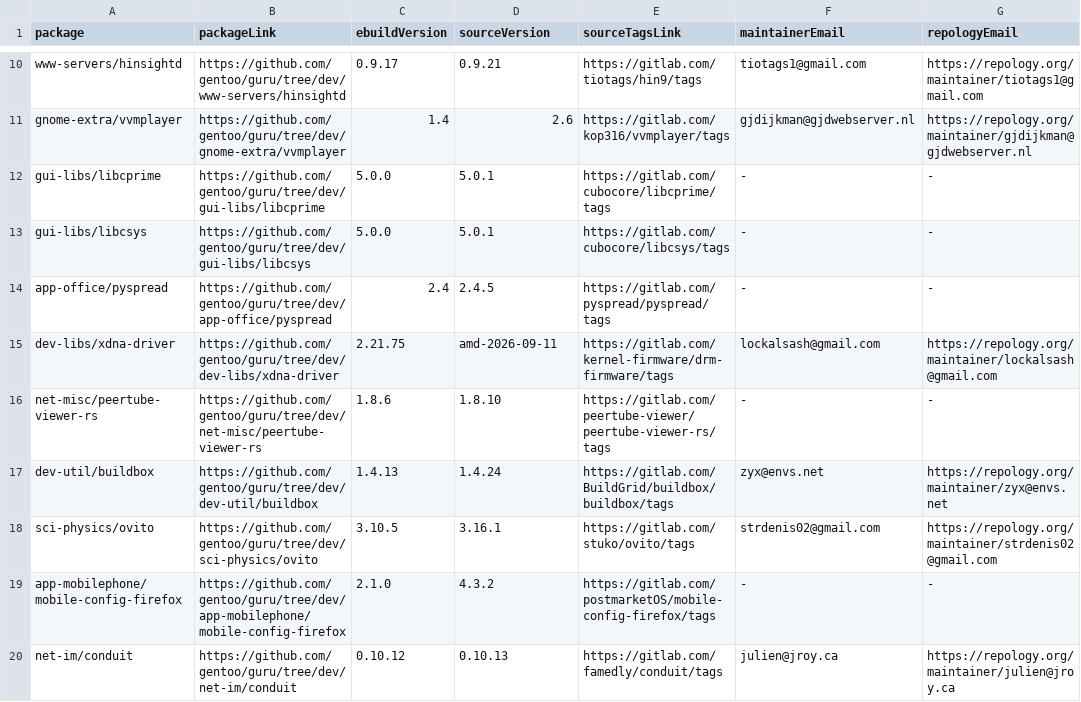
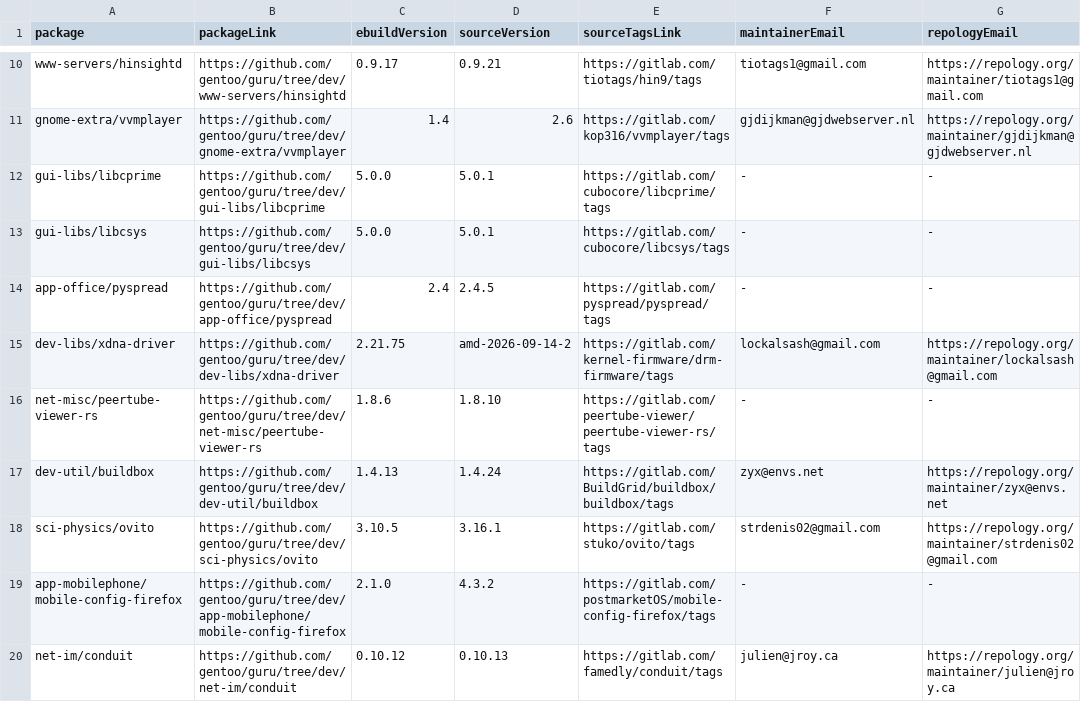
Before and after one commit to ingenarel/gentoo-hit-list, a CSV file: .gitlab-raw-data.csv, drawn as a sheet; only a part is shown, gaps mark what is left out.

```diff
--- a/.gitlab-raw-data.csv
+++ b/.gitlab-raw-data.csv
@@ -14,3 +14,3 @@ gui-libs/libcsys,https://github.com/gentoo/guru/tree/dev/gui-libs/libcsys,5.0.0,
 app-office/pyspread,https://github.com/gentoo/guru/tree/dev/app-office/pyspread,2.4,2.4.5,https://gitlab.com/pyspread/pyspread/tags,-,-
-dev-libs/xdna-driver,https://github.com/gentoo/guru/tree/dev/dev-libs/xdna-driver,2.21.75,amd-2026-09-11,https://gitlab.com/kernel-firmware/drm-firmware/tags,lockalsash@gmail.com,https://repology.org/maintainer/lockalsash@gmail.com
+dev-libs/xdna-driver,https://github.com/gentoo/guru/tree/dev/dev-libs/xdna-driver,2.21.75,amd-2026-09-14-2,https://gitlab.com/kernel-firmware/drm-firmware/tags,lockalsash@gmail.com,https://repology.org/maintainer/lockalsash@gmail.com
 net-misc/peertube-viewer-rs,https://github.com/gentoo/guru/tree/dev/net-misc/peertube-viewer-rs,1.8.6,1.8.10,https://gitlab.com/peertube-viewer/peertube-viewer-rs/tags,-,-
```
Also changed, not shown: .codeberg-raw-data.csv, .github-raw-data.csv, 1 other file.
